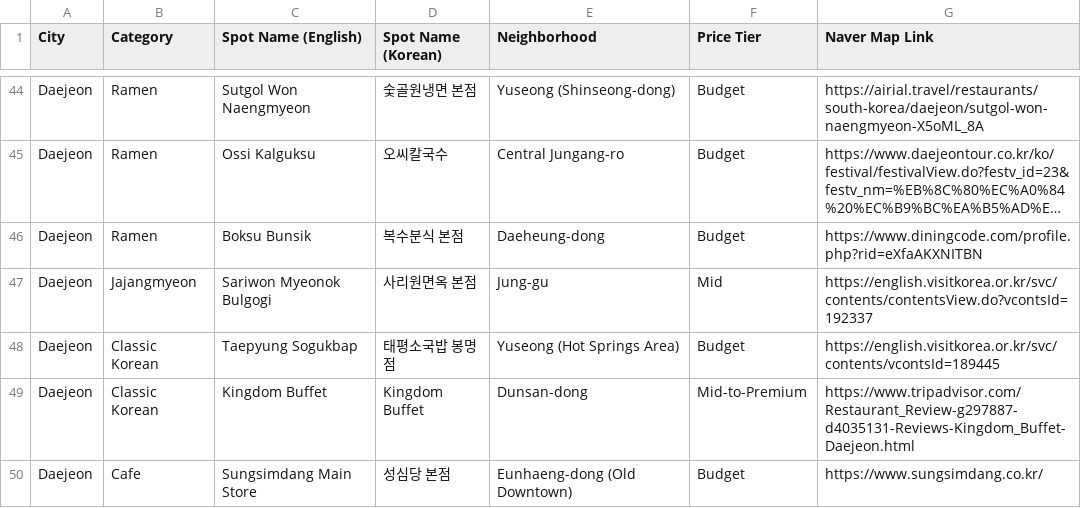
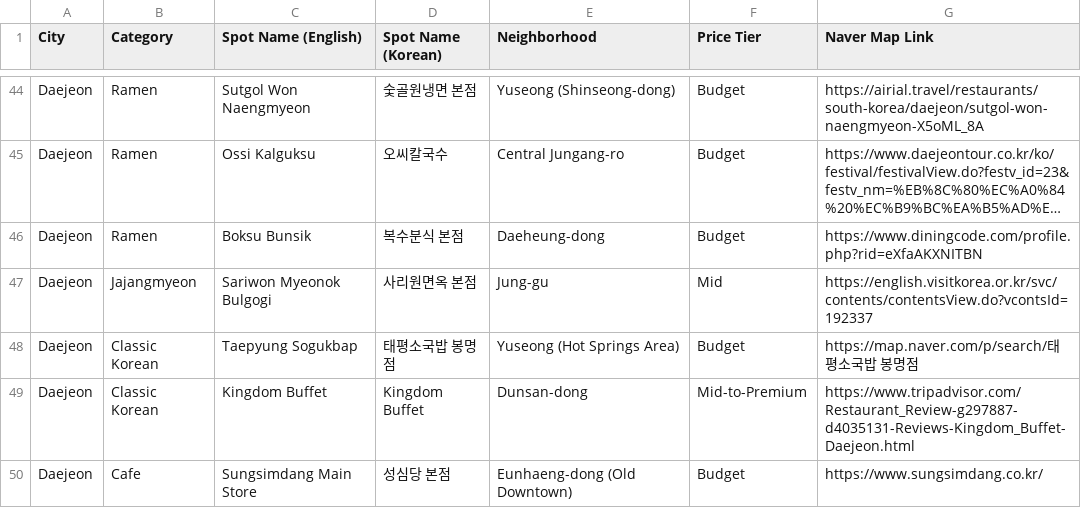
Before and after one commit to karagemop466-tech/KoreaMasterItinerary1, a CSV file: research/sources/food/restaurants-bookmarks.csv, drawn as a sheet; only a part is shown, gaps mark what is left out; long unchanged cells end in ….

```diff
--- a/research/sources/food/restaurants-bookmarks.csv
+++ b/research/sources/food/restaurants-bookmarks.csv
@@ -47,3 +47,3 @@ Daejeon,Ramen,Boksu Bunsik,복수분식 본점,Daeheung-dong,Budget,https://www.
 Daejeon,Jajangmyeon,Sariwon Myeonok Bulgogi,사리원면옥 본점,Jung-gu,Mid,https://english.visitkorea.or.kr/svc/contents/contentsView.do?vcontsId=192337
-Daejeon,Classic Korean,Taepyung Sogukbap,태평소국밥 봉명점,Yuseong (Hot Springs Area),Budget,https://english.visitkorea.or.kr/svc/contents/vcontsId=189445
+Daejeon,Classic Korean,Taepyung Sogukbap,태평소국밥 봉명점,Yuseong (Hot Springs Area),Budget,https://map.naver.com/p/search/태평소국밥 봉명점
 Daejeon,Classic Korean,Kingdom Buffet,Kingdom Buffet,Dunsan-dong,Mid-to-Premium,https://www.tripadvisor.com/Restaurant_Review-g297887-d4035131-Reviews-Kingdom_Buffet-Daejeon.html
```
Also changed, not shown: research/sources/fun/events.csv, 36 other files.
